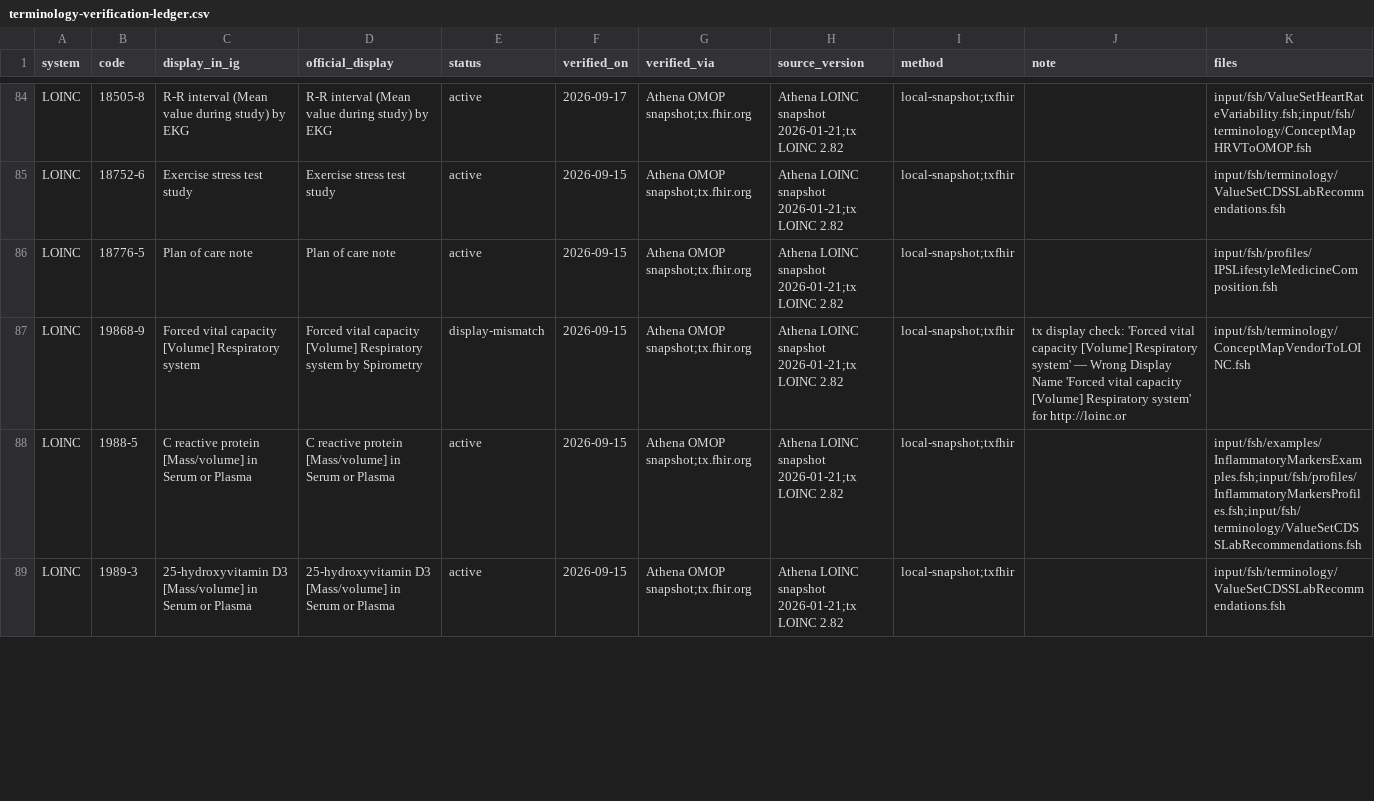
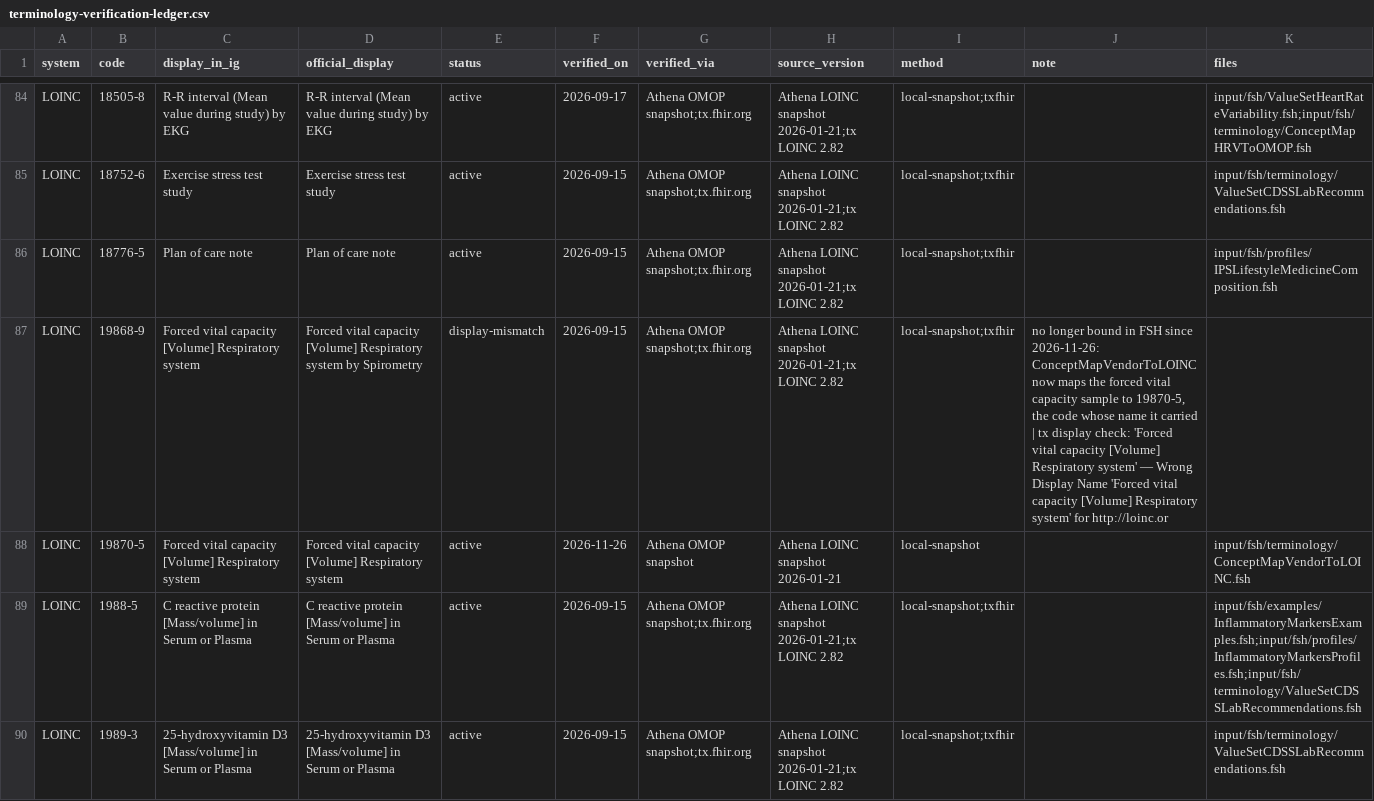
Before and after one commit to RicardoLSantos/shorthand, a CSV file: input/data/terminology-verification-ledger.csv, drawn as a sheet; only a part is shown, gaps mark what is left out; the diff covers the shown part only.

```diff
--- a/input/data/terminology-verification-ledger.csv
+++ b/input/data/terminology-verification-ledger.csv
@@ -86,3 +86,4 @@ LOINC,18752-6,Exercise stress test study,Exercise stress test study,active,2026-
 LOINC,18776-5,Plan of care note,Plan of care note,active,2026-09-15,Athena OMOP snapshot;tx.fhir.org,Athena LOINC snapshot 2026-01-21;tx LOINC 2.82,local-snapshot;txfhir,,input/fsh/profiles/IPSLifestyleMedicineComposition.fsh
-LOINC,19868-9,Forced vital capacity [Volume] Respiratory system,Forced vital capacity [Volume] Respiratory system by Spirometry,display-mismatch,2026-09-15,Athena OMOP snapshot;tx.fhir.org,Athena LOINC snapshot 2026-01-21;tx LOINC 2.82,local-snapshot;txfhir,tx display check: 'Forced vital capacity [Volume] Respiratory system' — Wrong Display Name 'Forced vital capacity [Volume] Respiratory system' for http://loinc.or,input/fsh/terminology/ConceptMapVendorToLOINC.fsh
+LOINC,19868-9,Forced vital capacity [Volume] Respiratory system,Forced vital capacity [Volume] Respiratory system by Spirometry,display-mismatch,2026-09-15,Athena OMOP snapshot;tx.fhir.org,Athena LOINC snapshot 2026-01-21;tx LOINC 2.82,local-snapshot;txfhir,"no longer bound in FSH since 2026-11-26: ConceptMapVendorToLOINC now maps the forced vital capacity sample to 19870-5, the code whose name it carried | tx display check: 'Forced vital capacity [Volume] Respiratory system' — Wrong Display Name 'Forced vital capacity [Volume] Respiratory system' for http://loinc.or",
+LOINC,19870-5,Forced vital capacity [Volume] Respiratory system,Forced vital capacity [Volume] Respiratory system,active,2026-11-26,Athena OMOP snapshot,Athena LOINC snapshot 2026-01-21,local-snapshot,,input/fsh/terminology/ConceptMapVendorToLOINC.fsh
 LOINC,1988-5,C reactive protein [Mass/volume] in Serum or Plasma,C reactive protein [Mass/volume] in Serum or Plasma,active,2026-09-15,Athena OMOP snapshot;tx.fhir.org,Athena LOINC snapshot 2026-01-21;tx LOINC 2.82,local-snapshot;txfhir,,input/fsh/examples/InflammatoryMarkersExamples.fsh;input/fsh/profiles/InflammatoryMarkersProfiles.fsh;input/fsh/terminology/ValueSetCDSSLabRecommendations.fsh
```
Also changed, not shown: 1 added row and 2 edited cells elsewhere in this file.
